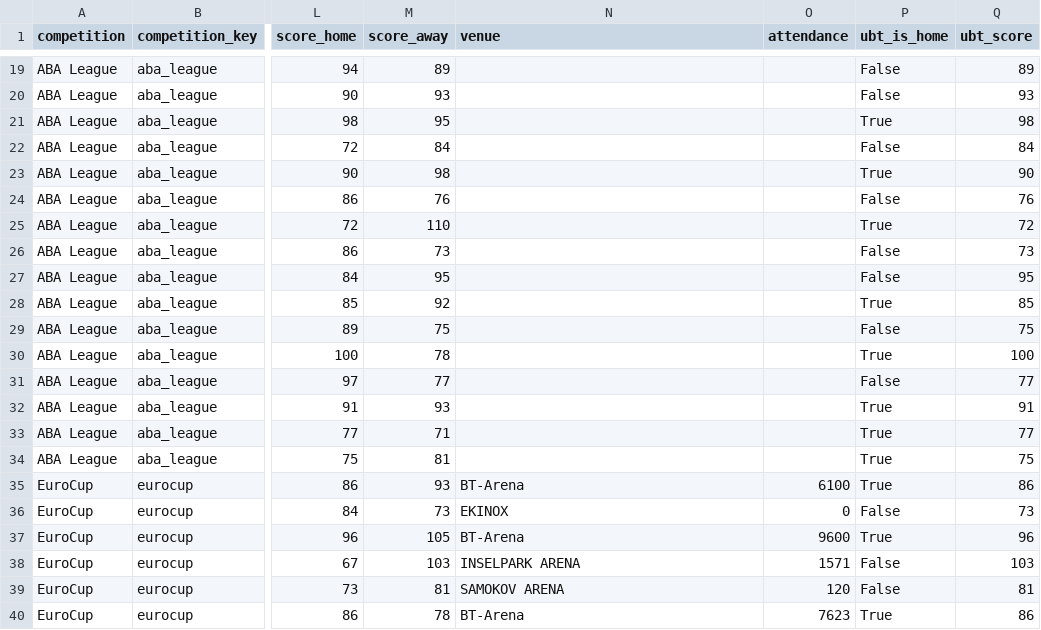
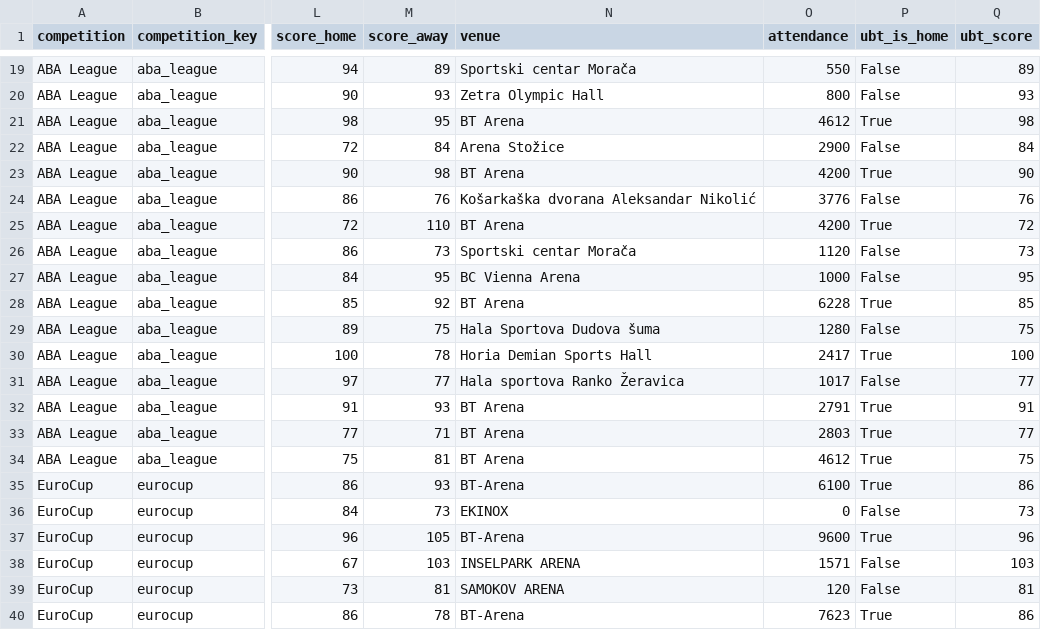
Before and after one commit to n-codder/ubt-dashboard, a CSV file: data/processed/games_normalized.csv, drawn as a sheet; only a part is shown, gaps mark what is left out; the diff covers the shown part only; the diff names each change by its address in the sheet, - before the commit and + after, or states it on an @@ line.

```diff
--- a/data/processed/games_normalized.csv
+++ b/data/processed/games_normalized.csv
-N19 (venue): (empty)
+N19 (venue): Sportski centar Morača
-O19 (attendance): (empty)
+O19 (attendance): 550
-N20 (venue): (empty)
+N20 (venue): Zetra Olympic Hall
-O20 (attendance): (empty)
+O20 (attendance): 800
-N21 (venue): (empty)
+N21 (venue): BT Arena
-O21 (attendance): (empty)
+O21 (attendance): 4612
-N22 (venue): (empty)
+N22 (venue): Arena Stožice
-O22 (attendance): (empty)
+O22 (attendance): 2900
-N23 (venue): (empty)
+N23 (venue): BT Arena
-O23 (attendance): (empty)
+O23 (attendance): 4200
-N24 (venue): (empty)
+N24 (venue): Košarkaška dvorana Aleksandar Nikolić
-O24 (attendance): (empty)
+O24 (attendance): 3776
-N25 (venue): (empty)
+N25 (venue): BT Arena
-O25 (attendance): (empty)
+O25 (attendance): 4200
-N26 (venue): (empty)
+N26 (venue): Sportski centar Morača
-O26 (attendance): (empty)
+O26 (attendance): 1120
-N27 (venue): (empty)
+N27 (venue): BC Vienna Arena
-O27 (attendance): (empty)
+O27 (attendance): 1000
-N28 (venue): (empty)
+N28 (venue): BT Arena
-O28 (attendance): (empty)
+O28 (attendance): 6228
-N29 (venue): (empty)
+N29 (venue): Hala Sportova Dudova šuma
-O29 (attendance): (empty)
+O29 (attendance): 1280
-N30 (venue): (empty)
+N30 (venue): Horia Demian Sports Hall
-O30 (attendance): (empty)
+O30 (attendance): 2417
-N31 (venue): (empty)
+N31 (venue): Hala sportova Ranko Žeravica
-O31 (attendance): (empty)
+O31 (attendance): 1017
-N32:N34 (venue): (empty)
+N32:N34 (venue): BT Arena
-O32 (attendance): (empty)
+O32 (attendance): 2791
-O33 (attendance): (empty)
+O33 (attendance): 2803
-O34 (attendance): (empty)
+O34 (attendance): 4612
```
Also changed, not shown: 34 edited cells elsewhere in this file, data/processed/games.csv, 4 other files.
